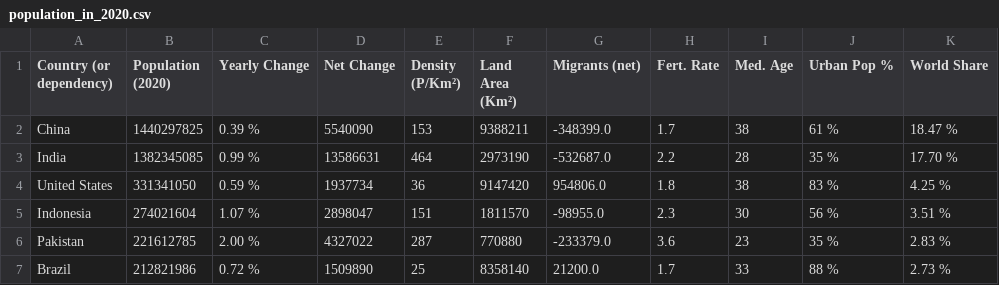
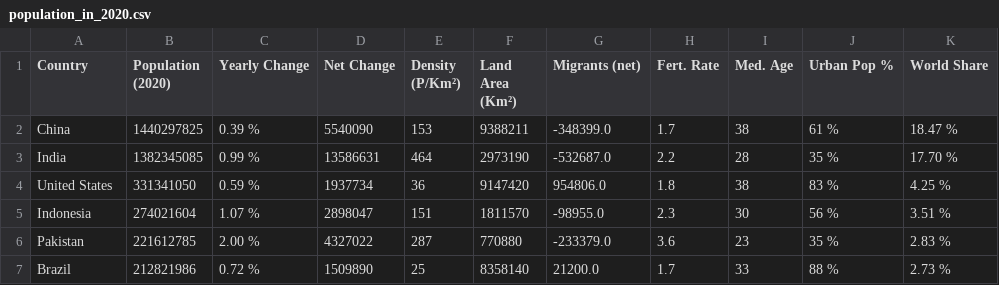
Before and after one commit to yelakantisanghavi/Activity6_datasets, a CSV file: population_in_2020.csv, drawn as a sheet; only a part is shown.

Commit message:
Update population_in_2020.csv

```diff
--- a/population_in_2020.csv
+++ b/population_in_2020.csv
@@ -1,2 +1,2 @@
-Country (or dependency),Population (2020),Yearly Change,Net Change,Density (P/Km²),Land Area (Km²),Migrants (net),Fert. Rate,Med. Age,Urban Pop %,World Share
+Country,Population (2020),Yearly Change,Net Change,Density (P/Km²),Land Area (Km²),Migrants (net),Fert. Rate,Med. Age,Urban Pop %,World Share
 China,1440297825,0.39 %,5540090,153,9388211,-348399.0,1.7,38,61 %,18.47 %
```
